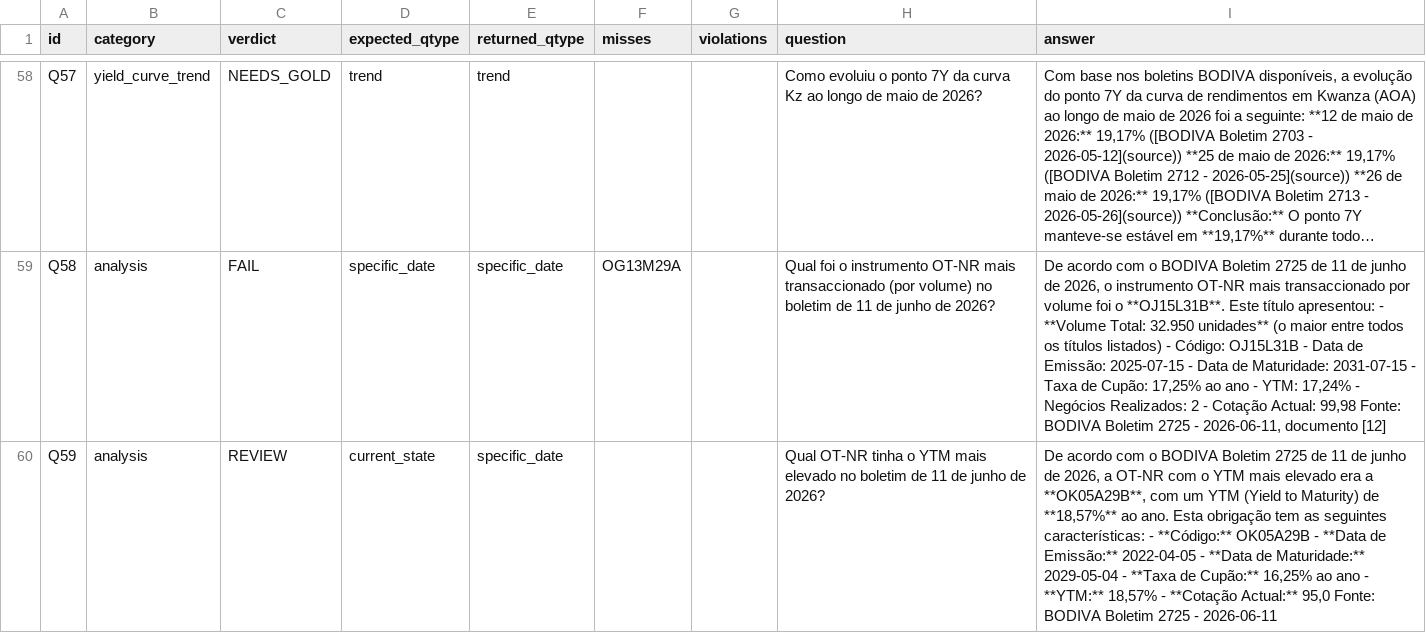
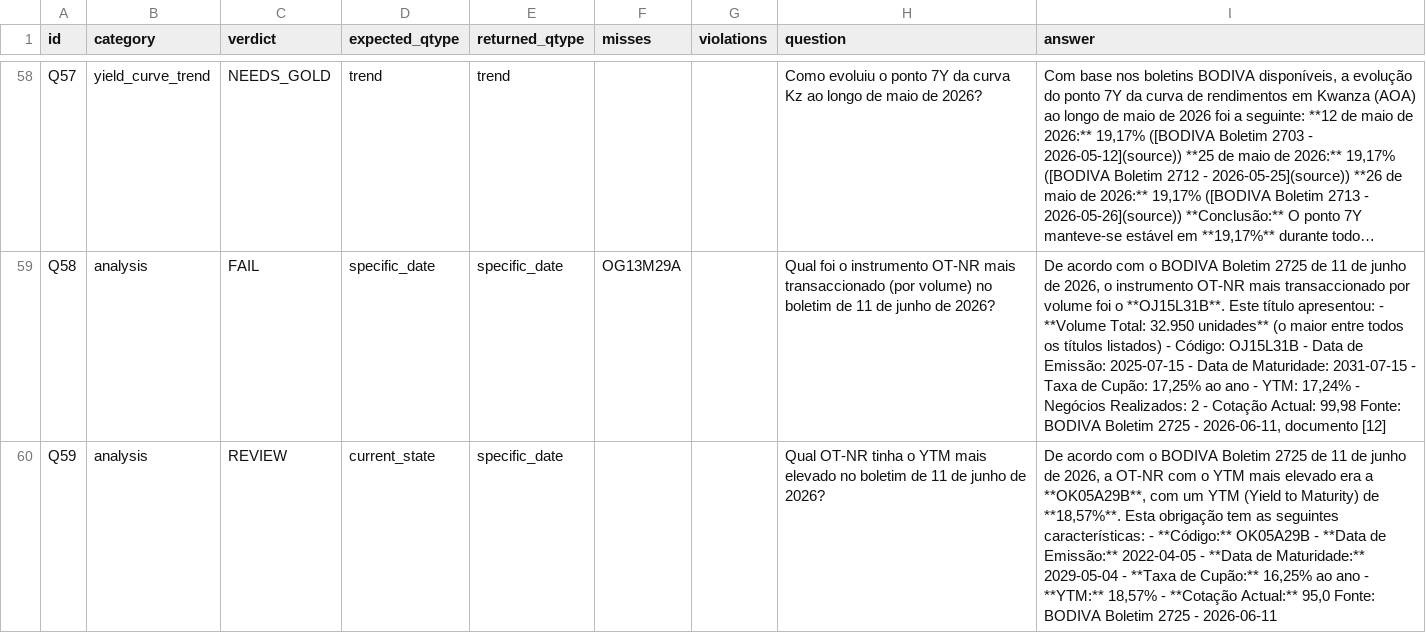
Before and after one commit to Windy-Tiger/Utanya-api, a CSV file: evals/eval_report.csv, drawn as a sheet; only a part is shown, gaps mark what is left out; long unchanged cells end in …; the diff covers the shown part only; the diff names each change by its address in the sheet, - before the commit and + after, or states it on an @@ line.

```diff
--- a/evals/eval_report.csv
+++ b/evals/eval_report.csv
-I60 (answer): …Maturity) de **18,57%** ao ano. Esta obrigação…
+I60 (answer): …Maturity) de **18,57%**. Esta obrigação…
```
Also changed, not shown: 45 edited cells elsewhere in this file, 4 other files.
